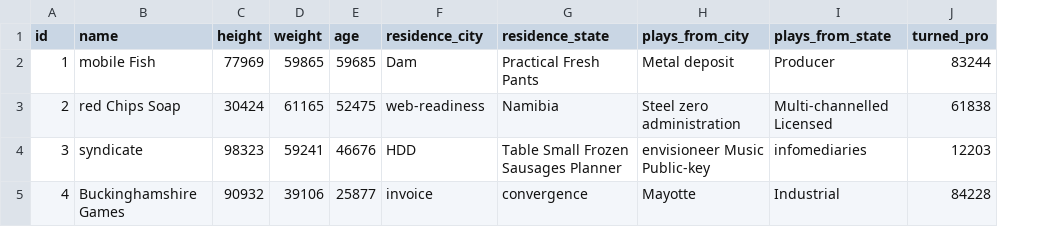
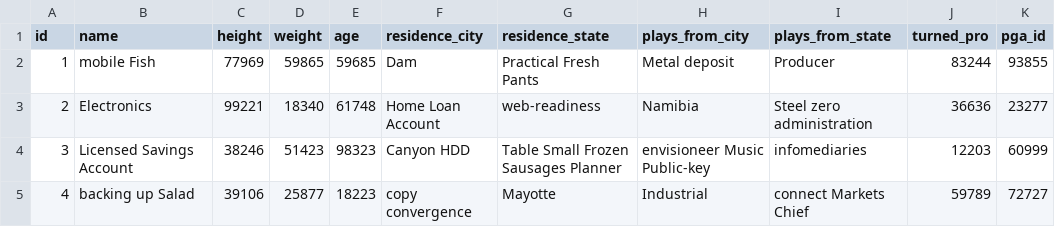
Before and after one commit to mattdesimone444/golfApplication, a CSV file: src/main/resources/config/liquibase/fake-data/golfer.csv, drawn as a sheet; only a part is shown; the diff covers the shown part only; the diff names each change by its address in the sheet, - before the commit and + after, or states it on an @@ line.

```diff
--- a/src/main/resources/config/liquibase/fake-data/golfer.csv
+++ b/src/main/resources/config/liquibase/fake-data/golfer.csv
+column K (pga_id), rows 2-5: 93855 | 23277 | 60999 | 72727
-B3 (name): red Chips Soap
+B3 (name): Electronics
-C3 (height): 30424
+C3 (height): 99221
-D3 (weight): 61165
+D3 (weight): 18340
-E3 (age): 52475
+E3 (age): 61748
-F3 (residence_city): web-readiness
+F3 (residence_city): Home Loan Account
-G3 (residence_state): Namibia
+G3 (residence_state): web-readiness
-H3 (plays_from_city): Steel zero administration
+H3 (plays_from_city): Namibia
-I3 (plays_from_state): Multi-channelled Licensed
+I3 (plays_from_state): Steel zero administration
-J3 (turned_pro): 61838
+J3 (turned_pro): 36636
-B4 (name): syndicate
+B4 (name): Licensed Savings Account
-C4 (height): 98323
+C4 (height): 38246
-D4 (weight): 59241
+D4 (weight): 51423
-E4 (age): 46676
+E4 (age): 98323
-F4 (residence_city): HDD
+F4 (residence_city): Canyon HDD
-B5 (name): Buckinghamshire Games
+B5 (name): backing up Salad
-C5 (height): 90932
+C5 (height): 39106
-D5 (weight): 39106
+D5 (weight): 25877
-E5 (age): 25877
+E5 (age): 18223
-F5 (residence_city): invoice
+F5 (residence_city): copy convergence
-G5 (residence_state): convergence
+G5 (residence_state): Mayotte
-H5 (plays_from_city): Mayotte
+H5 (plays_from_city): Industrial
-I5 (plays_from_state): Industrial
+I5 (plays_from_state): connect Markets Chief
-J5 (turned_pro): 84228
+J5 (turned_pro): 59789
```
Also changed, not shown: 54 edited cells elsewhere in this file, src/main/resources/config/liquibase/fake-data/tournament.csv, 24 other files.
